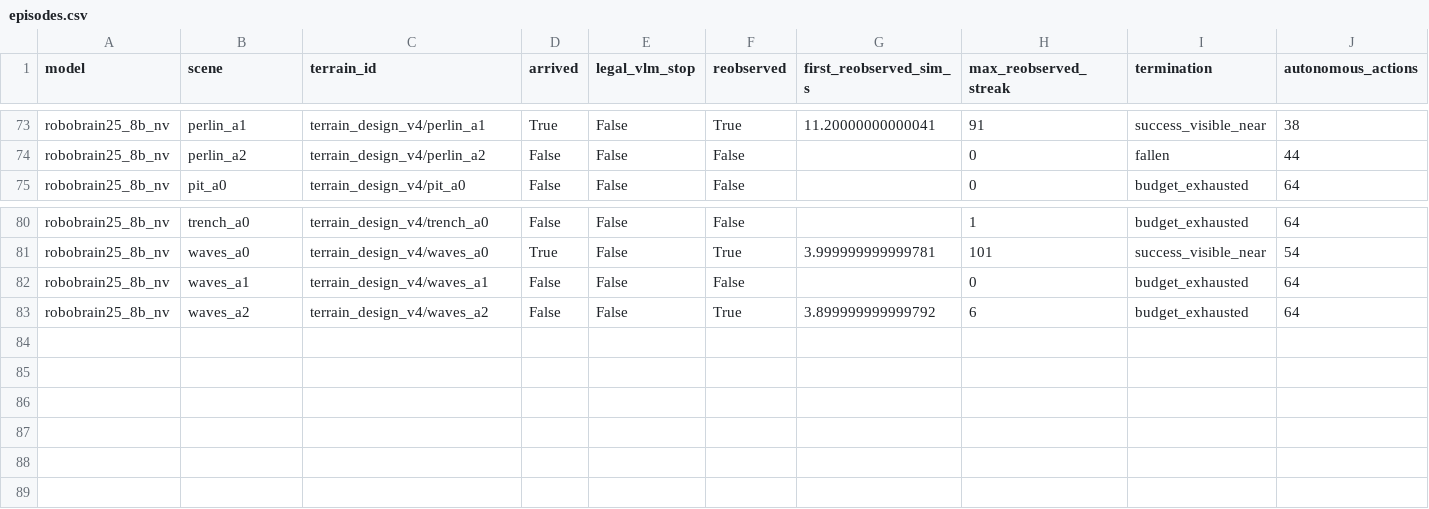
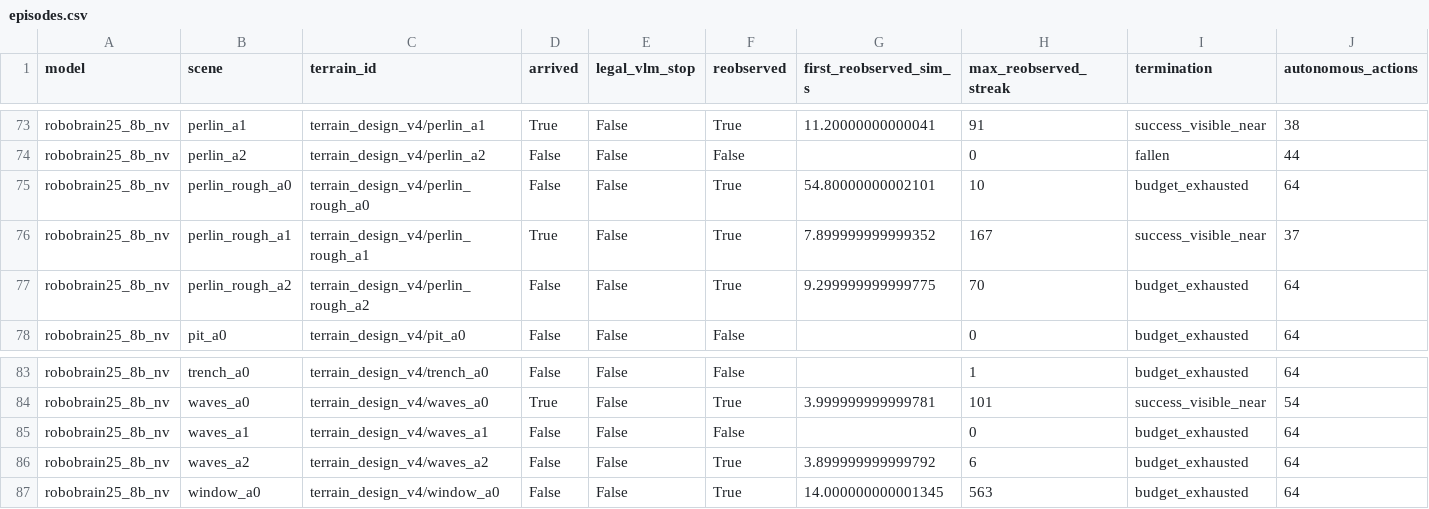
Before and after one commit to George3215/LunarBench, a CSV file: paper/vlm_goal_navigation/spatial_candidates_20261018/episodes.csv, drawn as a sheet; only a part is shown, gaps mark what is left out; rows hold the shown columns only; the diff names each change by its address in the sheet, - before the commit and + after, or states it on an @@ line.

Commit message:
Record TASK3 candidates: robobrain25_8b_nv 20 of 22

```diff
--- a/paper/vlm_goal_navigation/spatial_candidates_20261018/episodes.csv
+++ b/paper/vlm_goal_navigation/spatial_candidates_20261018/episodes.csv
+row 75: robobrain25_8b_nv | perlin_rough_a0 | terrain_design_v4/perlin_rough_a0 | False | False | True | 54.80000000002101 | 10 | budget_exhausted | 64
+row 76: robobrain25_8b_nv | perlin_rough_a1 | terrain_design_v4/perlin_rough_a1 | True | False | True | 7.899999999999352 | 167 | success_visible_near | 37
+row 77: robobrain25_8b_nv | perlin_rough_a2 | terrain_design_v4/perlin_rough_a2 | False | False | True | 9.299999999999775 | 70 | budget_exhausted | 64
+row 87: robobrain25_8b_nv | window_a0 | terrain_design_v4/window_a0 | False | False | True | 14.000000000001345 | 563 | budget_exhausted | 64
```
Also changed, not shown: 31 other files.
